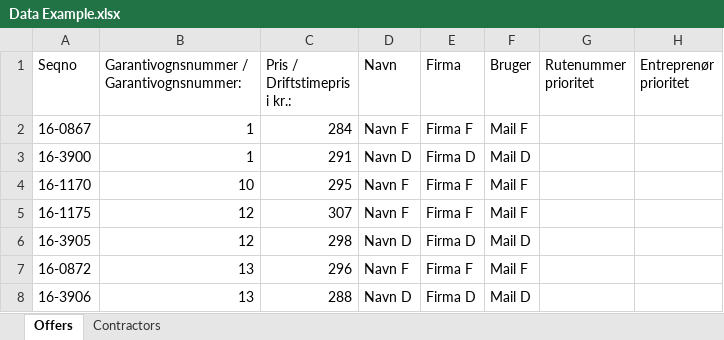
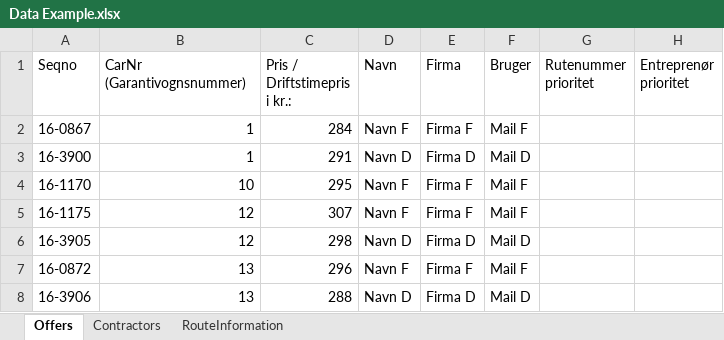
Before and after one commit to joamla96/Project-Fynbus, an Excel workbook: Data Example.xlsx, sheet Offers, drawn as a sheet; only a part is shown; values as stored, in another font and other column widths than the file's, no borders; the diff names each change by its address in the sheet, - before the commit and + after, or states it on an @@ line.

```diff
--- a/Data Example.xlsx (sheet Offers)
+++ b/Data Example.xlsx (sheet Offers)
+sheet tab: RouteInformation
-B1: Garantivognsnummer / Garantivognsnummer:
+B1: CarNr (Garantivognsnummer)
```
Also changed, not shown: 5 other files.
